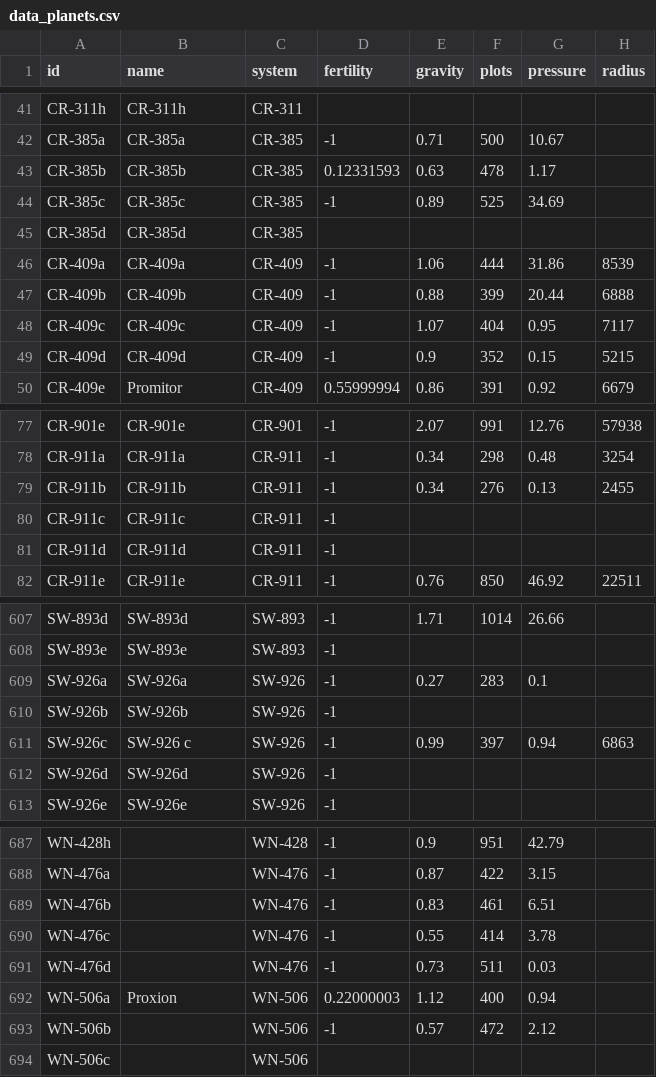
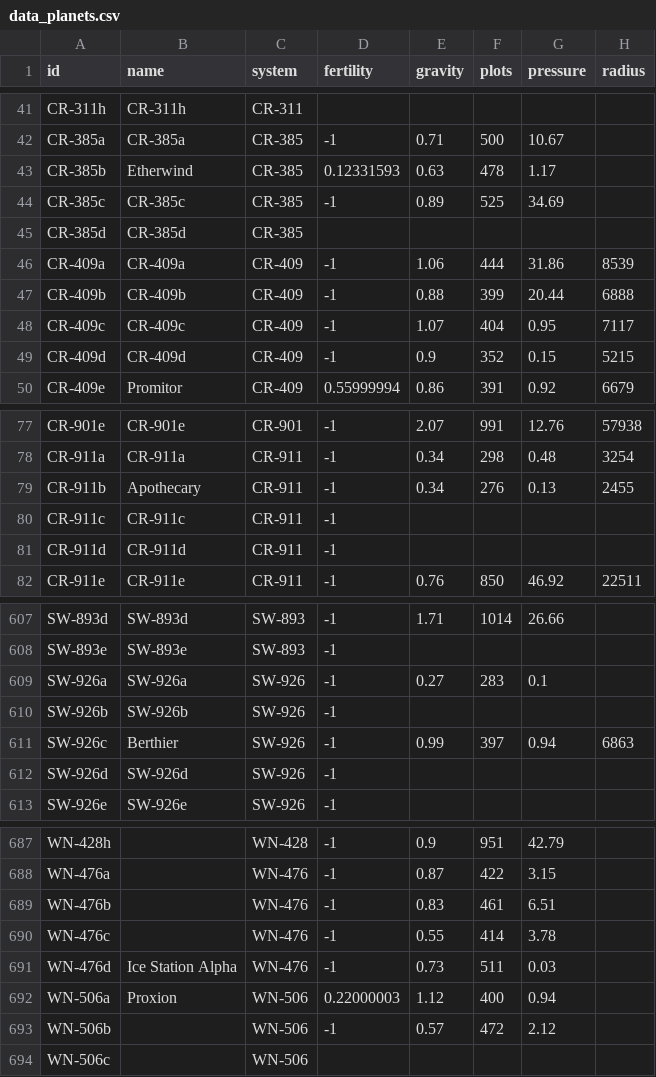
Before and after one commit to deveth0/prosperous-universe-api, a CSV file: src/main/resources/data/data_planets.csv, drawn as a sheet; only a part is shown, gaps mark what is left out; the diff names each change by its address in the sheet, - before the commit and + after, or states it on an @@ line.

Commit message:
Cleanup model, improve search / filtering of planets

```diff
--- a/src/main/resources/data/data_planets.csv
+++ b/src/main/resources/data/data_planets.csv
-B43 (name): CR-385b
+B43 (name): Etherwind
-B79 (name): CR-911b
+B79 (name): Apothecary
-B611 (name): SW-926 c
+B611 (name): Berthier
-B691 (name): (empty)
+B691 (name): Ice Station Alpha
```
Also changed, not shown: 10 other files.
